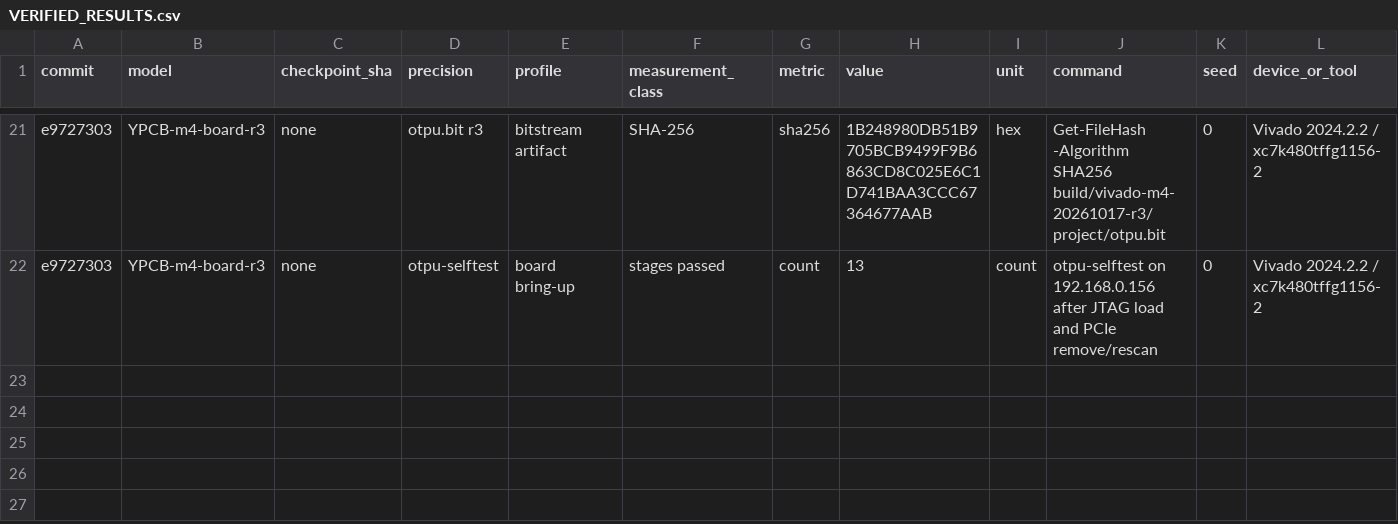
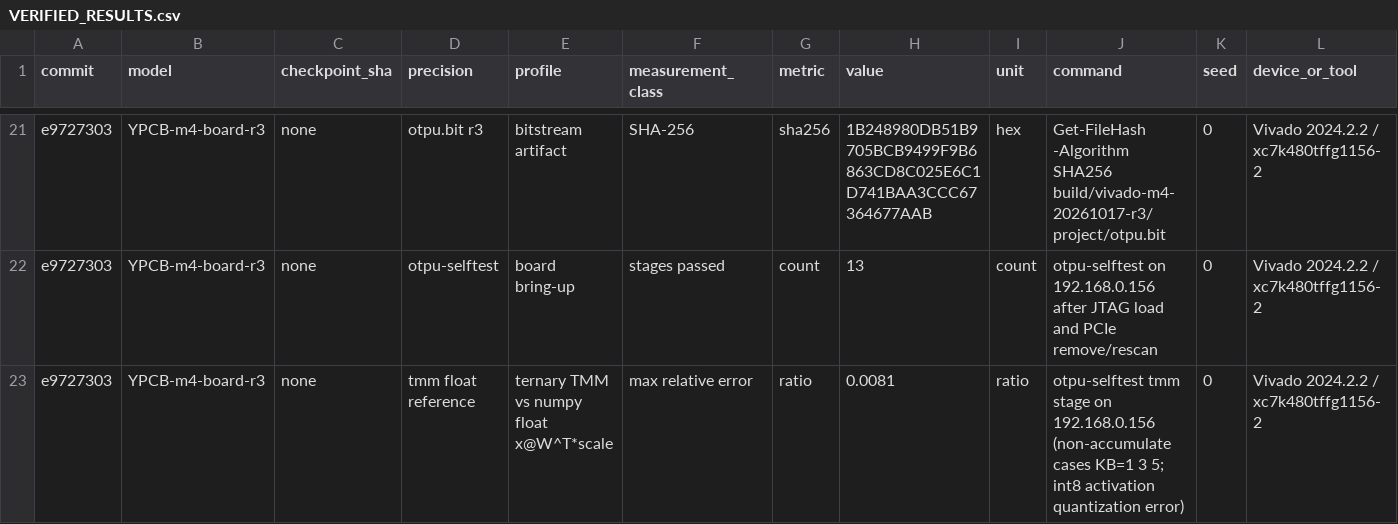
Before and after one commit to MarsWise/openTPU, a CSV file: docs/nextgen/VERIFIED_RESULTS.csv, drawn as a sheet; only a part is shown, gaps mark what is left out; rows hold the shown columns only; the diff names each change by its address in the sheet, - before the commit and + after, or states it on an @@ line.

```diff
--- a/docs/nextgen/VERIFIED_RESULTS.csv
+++ b/docs/nextgen/VERIFIED_RESULTS.csv
+row 23: e9727303 | YPCB-m4-board-r3 | none | tmm float reference | ternary TMM vs numpy float x@W^T*scale | max relative error | ratio | 0.0081 | ratio | otpu-selftest tmm stage on 192.168.0.156 (non-accumulate cases KB=1 3 5; int8 activation quantization error) | 0 | Vivado 2024.2.2 / xc7k480tffg1156-2
```
Also changed, not shown: 1 other file.
